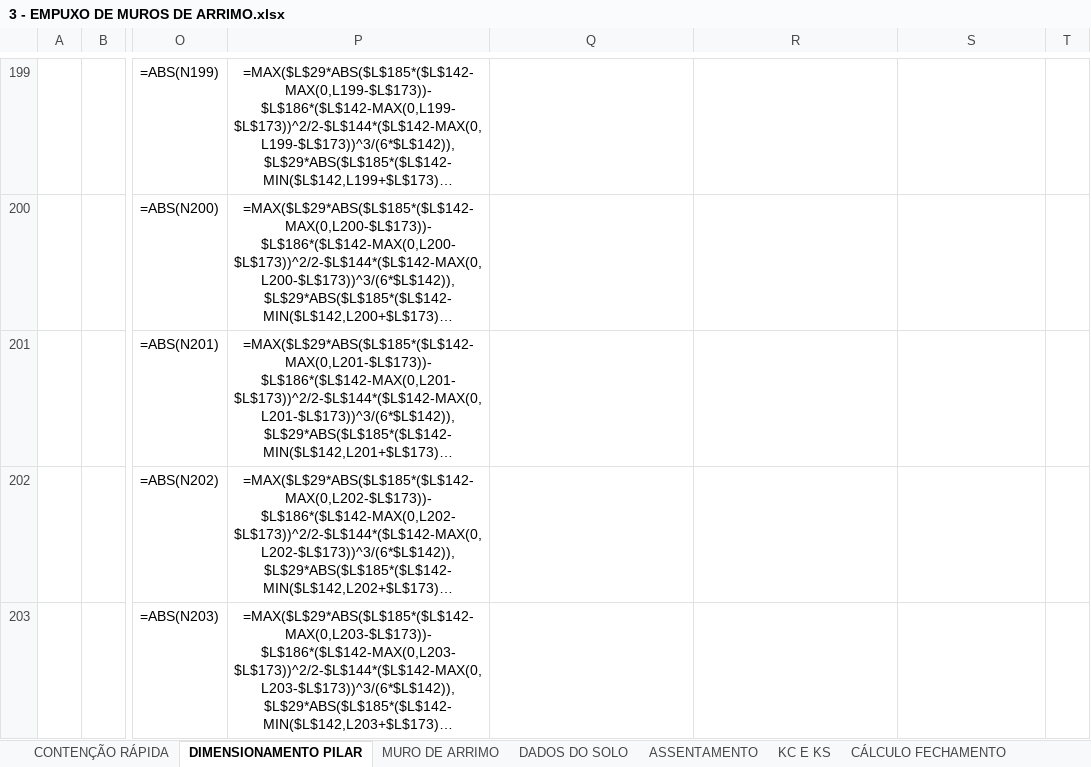
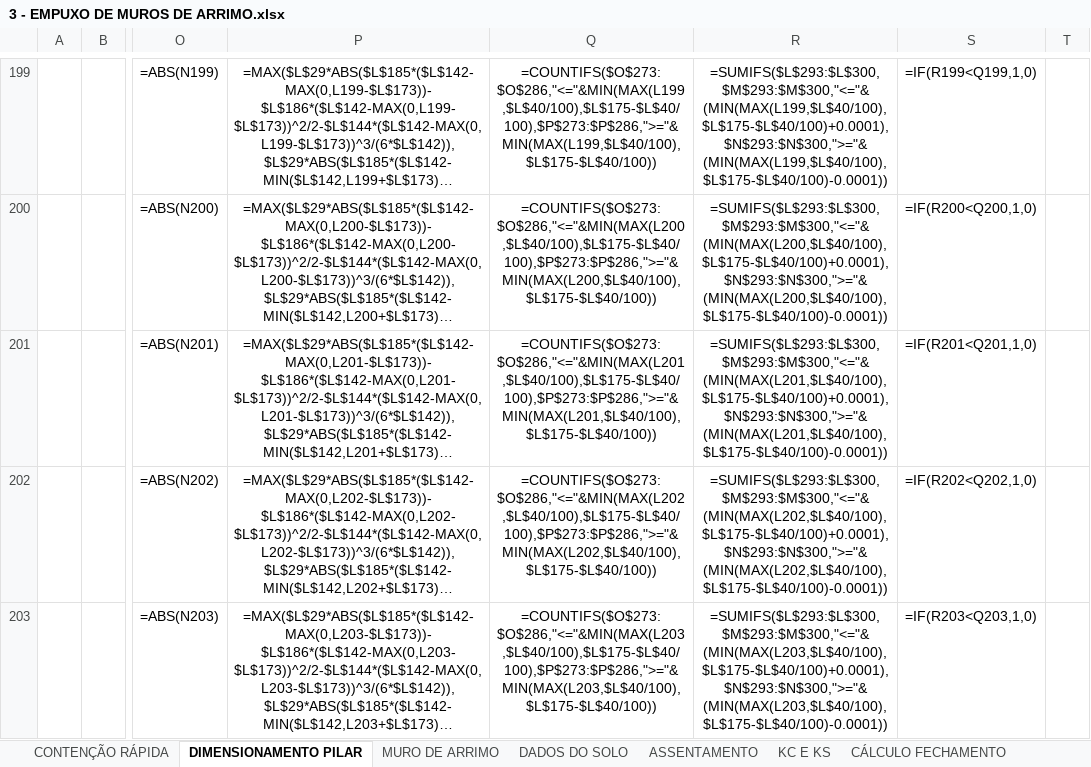
Before and after one commit to eng-carlosgf/carlos, an Excel workbook: 3 - EMPUXO DE MUROS DE ARRIMO.xlsx, sheet DIMENSIONAMENTO PILAR, drawn as a sheet; only a part is shown, gaps mark what is left out; long unchanged cells end in …; values as stored, in another font and other column widths than the file's, no borders; formulas without a stored value are shown as written; charts and pictures and conditional formats not drawn; the diff covers the shown part only; the diff names each change by its address in the sheet, - before the commit and + after, or states it on an @@ line.

```diff
--- a/3 - EMPUXO DE MUROS DE ARRIMO.xlsx (sheet DIMENSIONAMENTO PILAR)
+++ b/3 - EMPUXO DE MUROS DE ARRIMO.xlsx (sheet DIMENSIONAMENTO PILAR)
-Q199: (empty)
+Q199: =COUNTIFS($O$273:$O$286,"<="&MIN(MAX(L199,$L$40/100),$L$175-$L$40/100),$P$273:$P$286,">="&MIN(MAX(L199,$L$40/100),$L$175-$L$40/100))
-R199: (empty)
+R199: =SUMIFS($L$293:$L$300,$M$293:$M$300,"<="&(MIN(MAX(L199,$L$40/100),$L$175-$L$40/100)+0.0001),$N$293:$N$300,">="&(MIN(MAX(L199,$L$40/100),$L$175-$L$40/100)-0.0001))
-S199: (empty)
+S199: =IF(R199<Q199,1,0)
-Q200: (empty)
+Q200: =COUNTIFS($O$273:$O$286,"<="&MIN(MAX(L200,$L$40/100),$L$175-$L$40/100),$P$273:$P$286,">="&MIN(MAX(L200,$L$40/100),$L$175-$L$40/100))
-R200: (empty)
+R200: =SUMIFS($L$293:$L$300,$M$293:$M$300,"<="&(MIN(MAX(L200,$L$40/100),$L$175-$L$40/100)+0.0001),$N$293:$N$300,">="&(MIN(MAX(L200,$L$40/100),$L$175-$L$40/100)-0.0001))
-S200: (empty)
+S200: =IF(R200<Q200,1,0)
-Q201: (empty)
+Q201: =COUNTIFS($O$273:$O$286,"<="&MIN(MAX(L201,$L$40/100),$L$175-$L$40/100),$P$273:$P$286,">="&MIN(MAX(L201,$L$40/100),$L$175-$L$40/100))
-R201: (empty)
+R201: =SUMIFS($L$293:$L$300,$M$293:$M$300,"<="&(MIN(MAX(L201,$L$40/100),$L$175-$L$40/100)+0.0001),$N$293:$N$300,">="&(MIN(MAX(L201,$L$40/100),$L$175-$L$40/100)-0.0001))
-S201: (empty)
+S201: =IF(R201<Q201,1,0)
-Q202: (empty)
+Q202: =COUNTIFS($O$273:$O$286,"<="&MIN(MAX(L202,$L$40/100),$L$175-$L$40/100),$P$273:$P$286,">="&MIN(MAX(L202,$L$40/100),$L$175-$L$40/100))
-R202: (empty)
+R202: =SUMIFS($L$293:$L$300,$M$293:$M$300,"<="&(MIN(MAX(L202,$L$40/100),$L$175-$L$40/100)+0.0001),$N$293:$N$300,">="&(MIN(MAX(L202,$L$40/100),$L$175-$L$40/100)-0.0001))
-S202: (empty)
+S202: =IF(R202<Q202,1,0)
-Q203: (empty)
+Q203: =COUNTIFS($O$273:$O$286,"<="&MIN(MAX(L203,$L$40/100),$L$175-$L$40/100),$P$273:$P$286,">="&MIN(MAX(L203,$L$40/100),$L$175-$L$40/100))
-R203: (empty)
+R203: =SUMIFS($L$293:$L$300,$M$293:$M$300,"<="&(MIN(MAX(L203,$L$40/100),$L$175-$L$40/100)+0.0001),$N$293:$N$300,">="&(MIN(MAX(L203,$L$40/100),$L$175-$L$40/100)-0.0001))
-S203: (empty)
+S203: =IF(R203<Q203,1,0)
```
Also changed, not shown: other rows of this sheet, charts or pictures.
